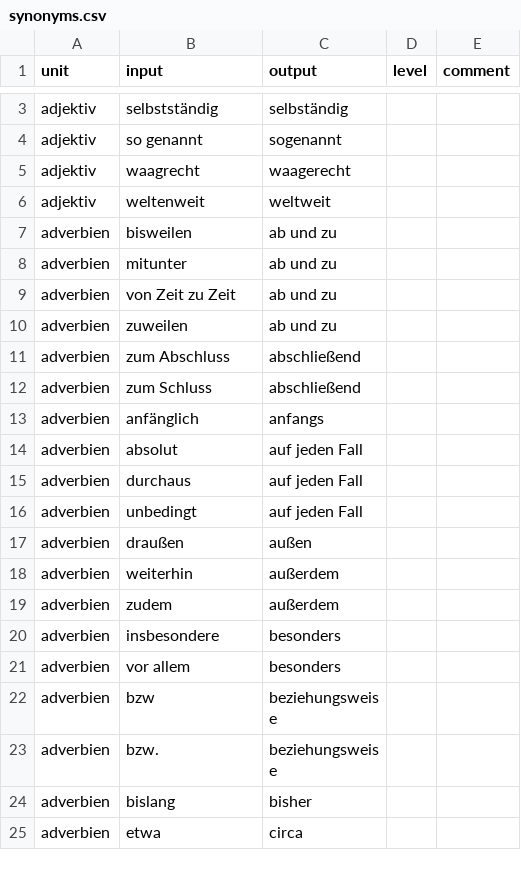
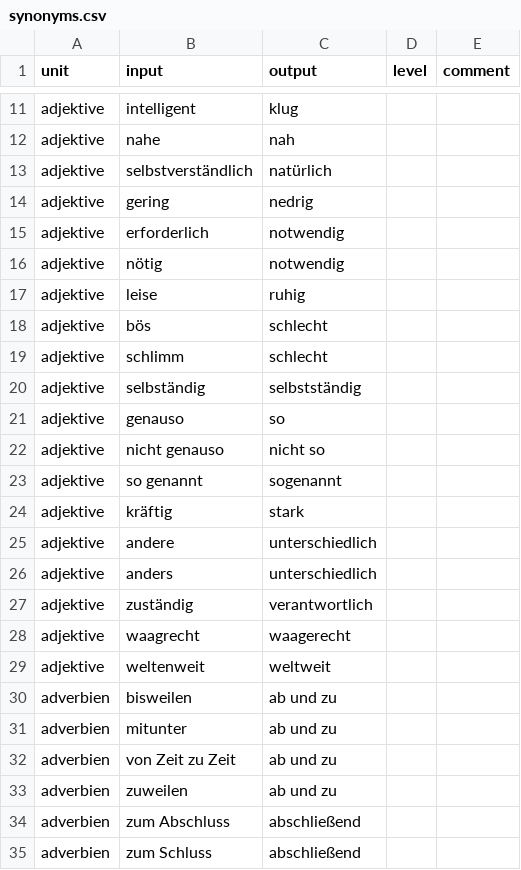
Before and after one commit to cbjcamus/Sievers-Study-Hall, a CSV file: data/datasets/other/synonyms.csv, drawn as a sheet; only a part is shown, gaps mark what is left out; the shorter side is filled out with more unchanged rows; addresses are those after the commit; the diff covers the shown part only; the diff names each change by its address in the sheet, - before the commit and + after, or states it on an @@ line.

```diff
--- a/data/datasets/other/synonyms.csv
+++ b/data/datasets/other/synonyms.csv
+row 11: adjektive | intelligent | klug
+row 12: adjektive | nahe | nah
+row 13: adjektive | selbstverständlich | natürlich
+row 14: adjektive | gering | nedrig
+row 15: adjektive | erforderlich | notwendig
+row 16: adjektive | nötig | notwendig
+row 17: adjektive | leise | ruhig
+row 18: adjektive | bös | schlecht
+row 19: adjektive | schlimm | schlecht
-A20 (unit): adjektiv
+A20 (unit): adjektive
-B20 (input): selbstständig
+B20 (input): selbständig
-C20 (output): selbständig
+C20 (output): selbstständig
+row 21: adjektive | genauso | so
+row 22: adjektive | nicht genauso | nicht so
-A23 (unit): adjektiv
+A23 (unit): adjektive
+row 24: adjektive | kräftig | stark
+row 25: adjektive | andere | unterschiedlich
+row 26: adjektive | anders | unterschiedlich
+row 27: adjektive | zuständig | verantwortlich
-A28:A29 (unit): adjektiv
+A28:A29 (unit): adjektive
```
Also changed, not shown: 12 added rows, 1 removed row, 28 moved rows and 2 edited cells elsewhere in this file, data/datasets/grammatik/adverbien.csv, data/datasets/grammatik/konnektoren.csv, 29 other files.
